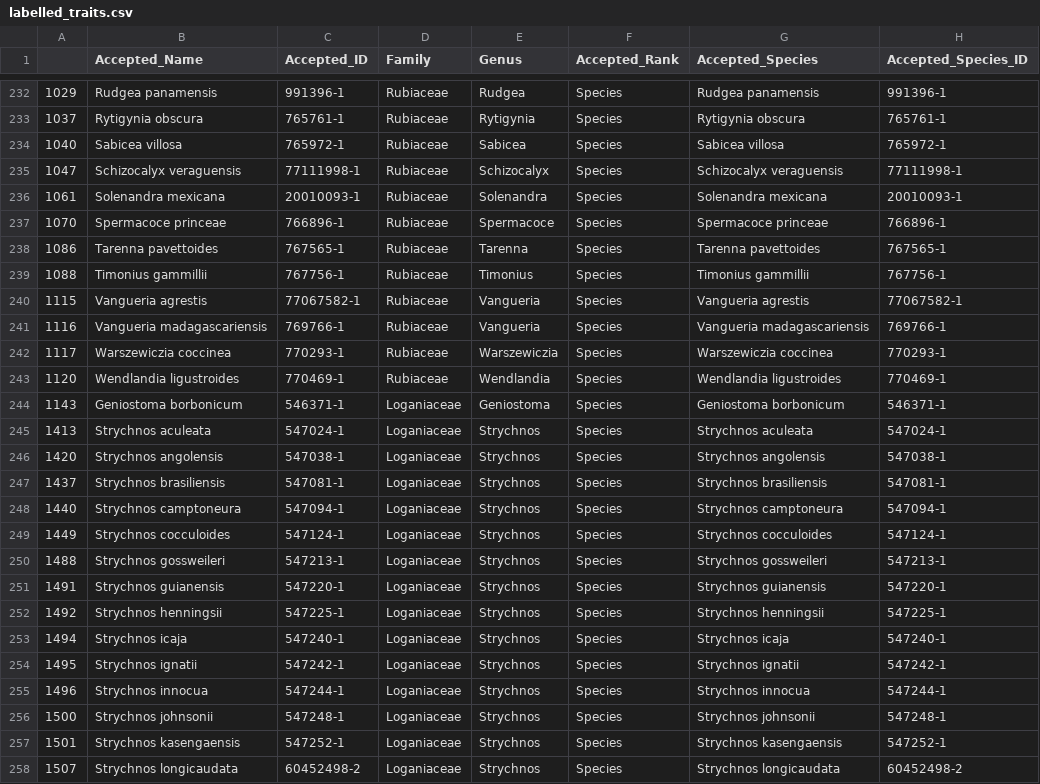
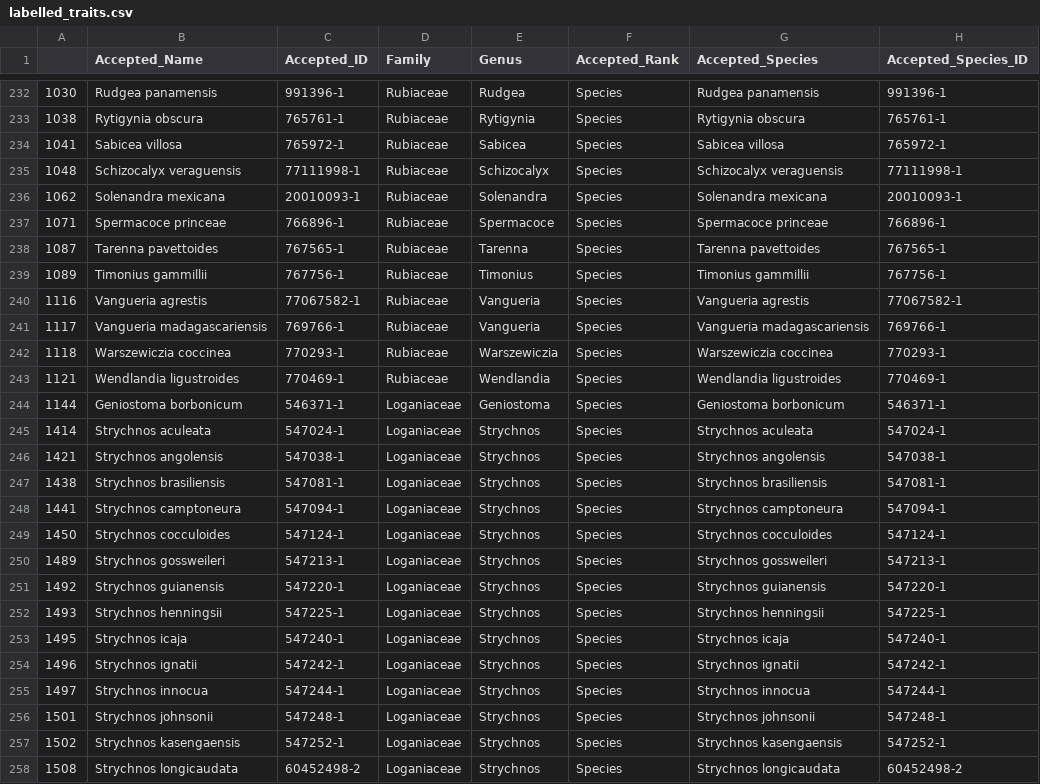
Before and after one commit to alrichardbollans/antimalarial_trait_predictions, a CSV file: import_trait_data/outputs/labelled_traits.csv, drawn as a sheet; only a part is shown, gaps mark what is left out; the diff covers the shown part only; the diff names each change by its address in the sheet, - before the commit and + after, or states it on an @@ line.

```diff
--- a/import_trait_data/outputs/labelled_traits.csv
+++ b/import_trait_data/outputs/labelled_traits.csv
-A232: 1029
+A232: 1030
-A233: 1037
+A233: 1038
-A234: 1040
+A234: 1041
-A235: 1047
+A235: 1048
-A236: 1061
+A236: 1062
-A237: 1070
+A237: 1071
-A238: 1086
+A238: 1087
-A239: 1088
+A239: 1089
-A240: 1115
+A240: 1116
-A241: 1116
+A241: 1117
-A242: 1117
+A242: 1118
-A243: 1120
+A243: 1121
-A244: 1143
+A244: 1144
-A245: 1413
+A245: 1414
-A246: 1420
+A246: 1421
-A247: 1437
+A247: 1438
-A248: 1440
+A248: 1441
-A249: 1449
+A249: 1450
-A250: 1488
+A250: 1489
-A251: 1491
+A251: 1492
-A252: 1492
+A252: 1493
-A253: 1494
+A253: 1495
-A254: 1495
+A254: 1496
-A255: 1496
+A255: 1497
-A256: 1500
+A256: 1501
-A257: 1501
+A257: 1502
-A258: 1507
+A258: 1508
```
Also changed, not shown: 50 edited cells elsewhere in this file, bias_correction_and_summaries/outputs/corrected_summaries/corrected_activities.csv, bias_correction_and_summaries/outputs/quantifying bias/given_bias.csv, 8 other files.
